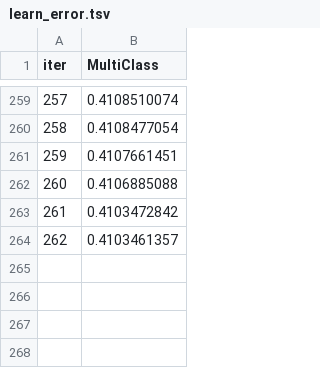
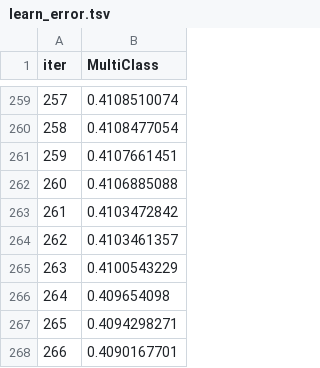
Before and after one commit to damyeden/ml-learning, a TSV file: m4/catboost_info/learn_error.tsv, drawn as a sheet; only a part is shown, gaps mark what is left out; the diff names each change by its address in the sheet, - before the commit and + after, or states it on an @@ line.

```diff
--- a/m4/catboost_info/learn_error.tsv
+++ b/m4/catboost_info/learn_error.tsv
+row 265: 263 | 0.4100543229
+row 266: 264 | 0.409654098
+row 267: 265 | 0.4094298271
+row 268: 266 | 0.4090167701
```
Also changed, not shown: m4/catboost_info/test_error.tsv, m4/catboost_info/time_left.tsv, 3 other files.
